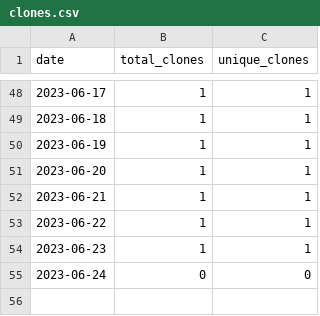
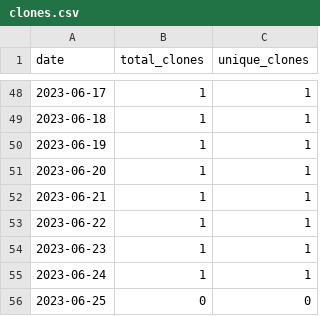
Before and after one commit to merrymitch/COMP5120, a CSV file: .traffic/clones.csv, drawn as a sheet; only a part is shown, gaps mark what is left out.

Commit message:
Updating repository traffic

```diff
--- a/.traffic/clones.csv
+++ b/.traffic/clones.csv
@@ -54,2 +54,3 @@ date,total_clones,unique_clones
 2023-06-23,1,1
-2023-06-24,0,0
+2023-06-24,1,1
+2023-06-25,0,0
```
Also changed, not shown: .traffic/views.csv, 3 other files.
